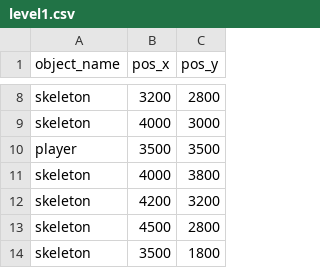
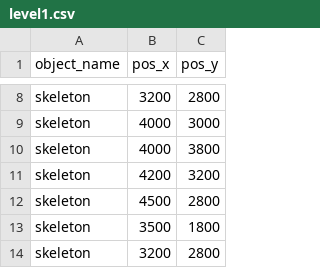
Before and after one commit to svkov/arena-pygame, a CSV file: resources/level1.csv, drawn as a sheet; only a part is shown, gaps mark what is left out; the shorter side is filled out with more unchanged rows; the diff names each change by its address in the sheet, - before the commit and + after, or states it on an @@ line.

```diff
--- a/resources/level1.csv
+++ b/resources/level1.csv
-row 10: player | 3500 | 3500
```
Also changed, not shown: resources/stats.csv, 9 other files.
